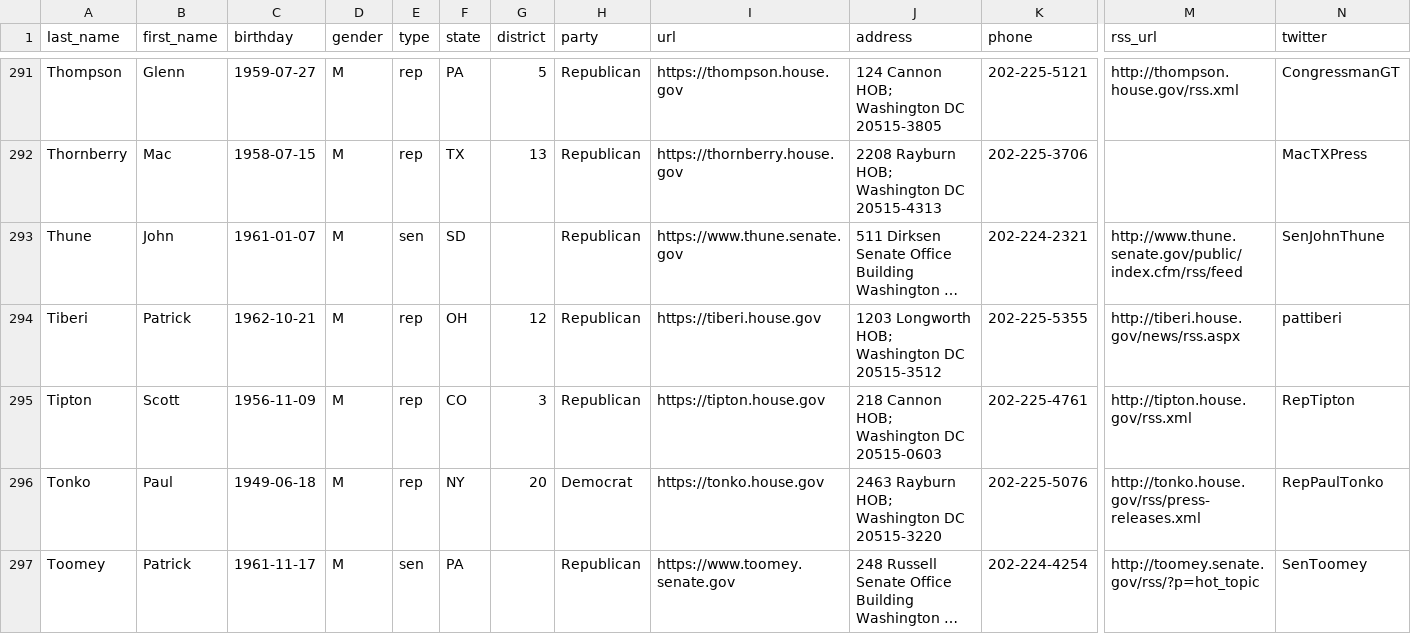
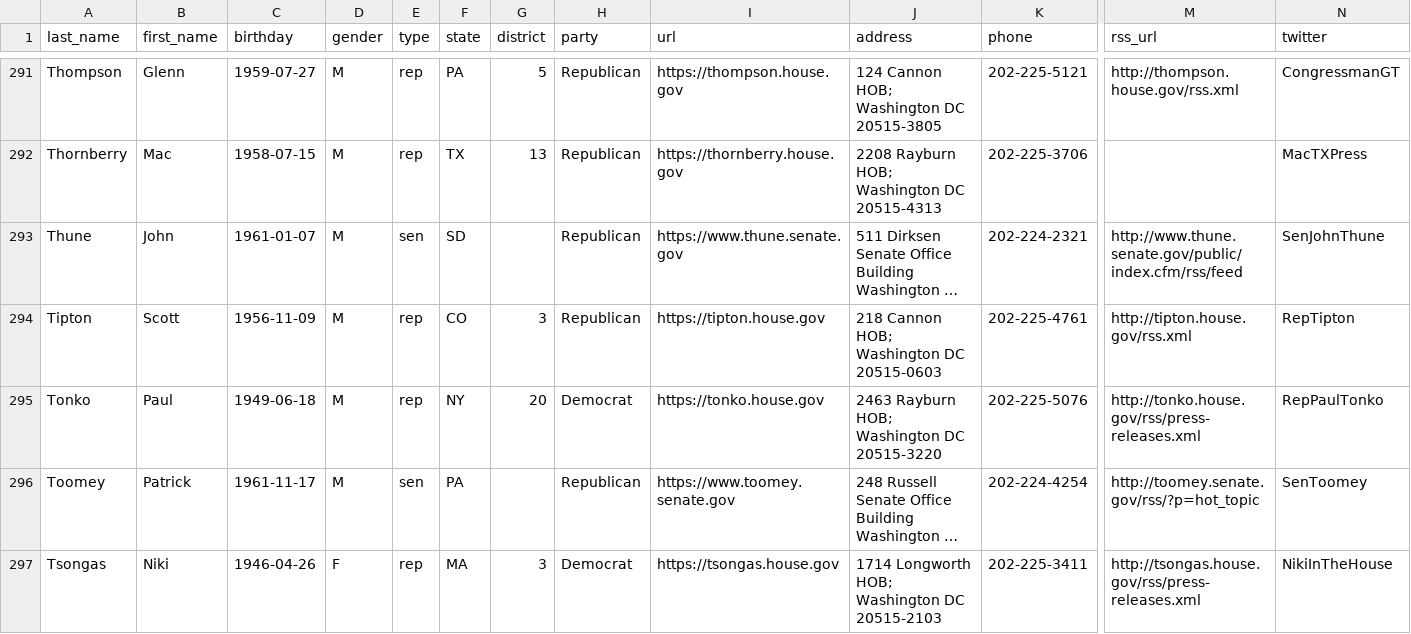
Before and after one commit to unitedstates/congress-legislators, a CSV file: legislators-current.csv, drawn as a sheet; only a part is shown, gaps mark what is left out; the shorter side is filled out with more unchanged rows; long unchanged cells end in …; rows hold the shown columns only; the diff names each change by its address in the sheet, - before the commit and + after, or states it on an @@ line.

```diff
--- a/legislators-current.csv
+++ b/legislators-current.csv
-row 294: Tiberi | Patrick | 1962-10-21 | M | rep | OH | 12 | Republican | https://tiberi.house.gov | 1203 Longworth HOB; Washington DC 20515-3512 | 202-225-5355 | http://tiberi.house.gov/news/rss.aspx | pattiberi
```
Also changed, not shown: legislators-district-offices.csv, 11 other files.
